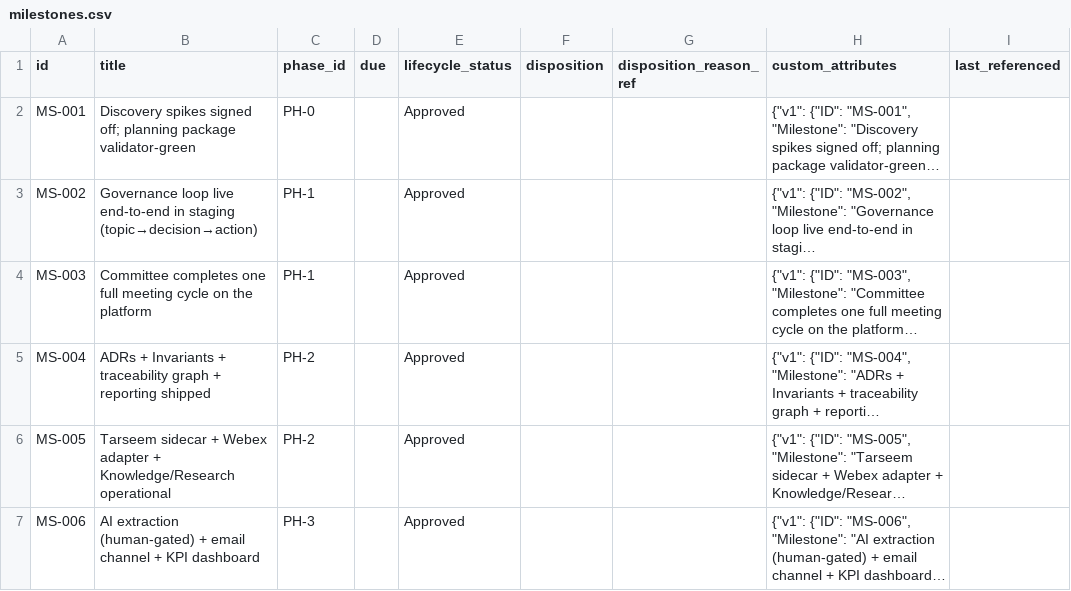
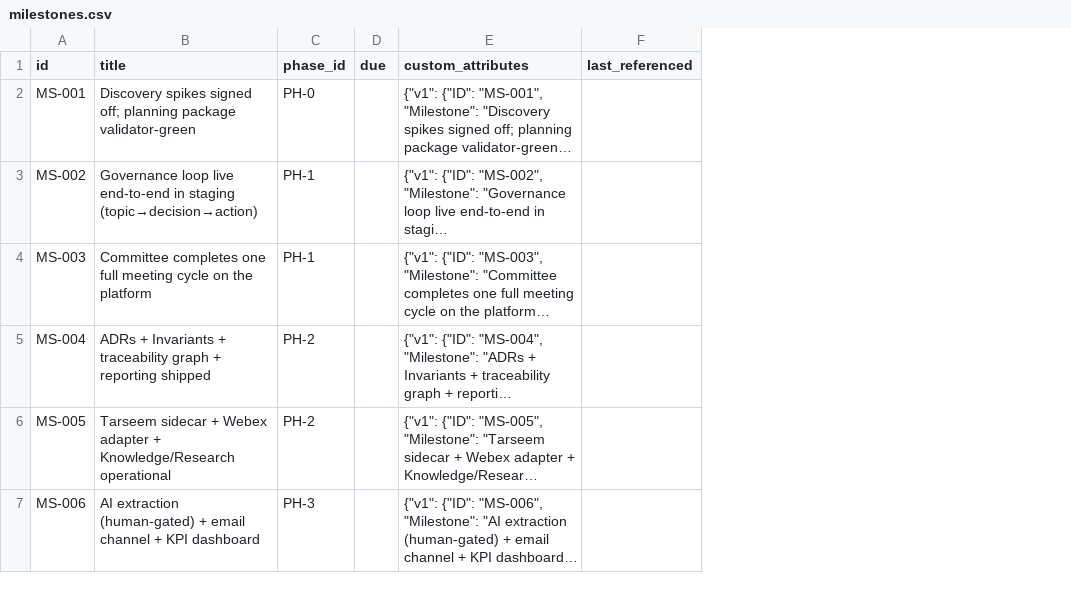
Before and after one commit to A-H-911/acmp, a CSV file: tamheed-package/csv/milestones.csv, drawn as a sheet; long unchanged cells end in …; the diff names each change by its address in the sheet, - before the commit and + after, or states it on an @@ line.

```diff
--- a/tamheed-package/csv/milestones.csv
+++ b/tamheed-package/csv/milestones.csv
-column E (lifecycle_status), rows 2-7: all Approved
-column F (disposition), empty
-column G (disposition_reason_ref), empty
```
Also changed, not shown: tamheed-package/csv/audit_verdicts.csv, tamheed-package/csv/open_questions.csv, 15 other files.
